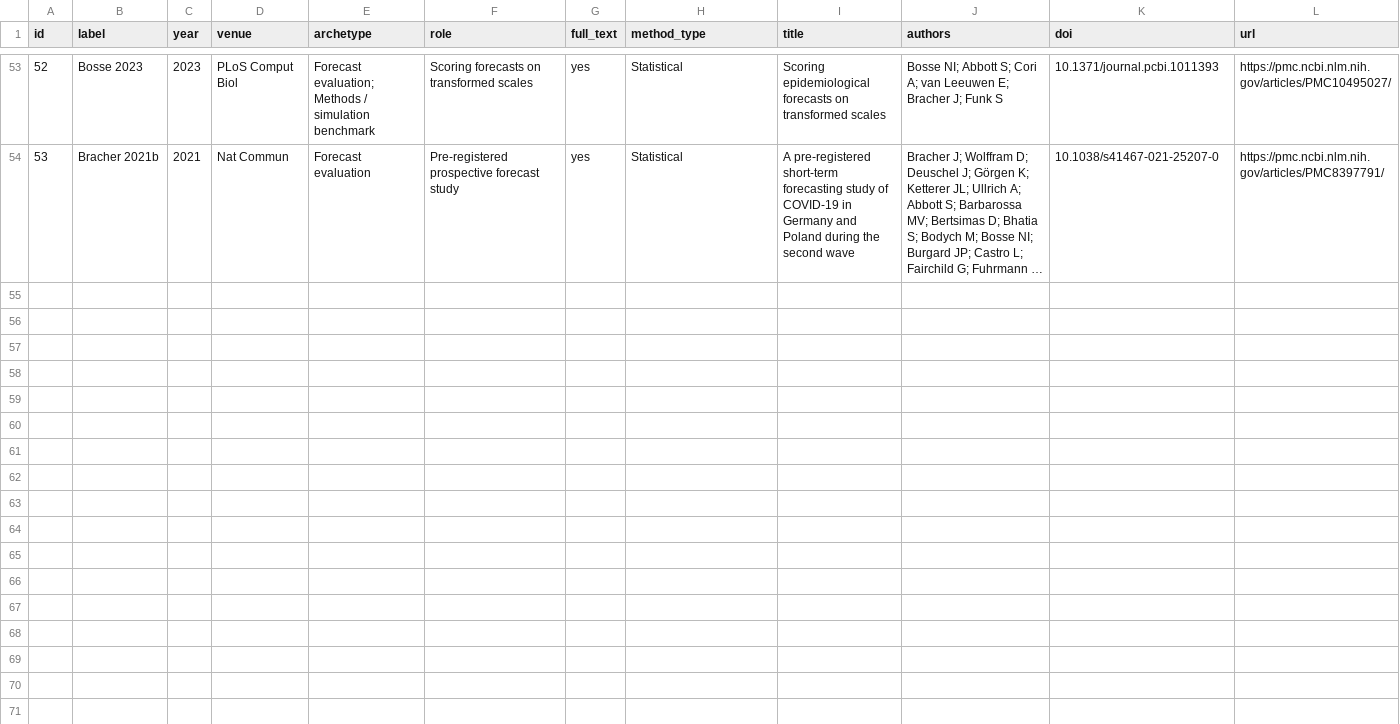
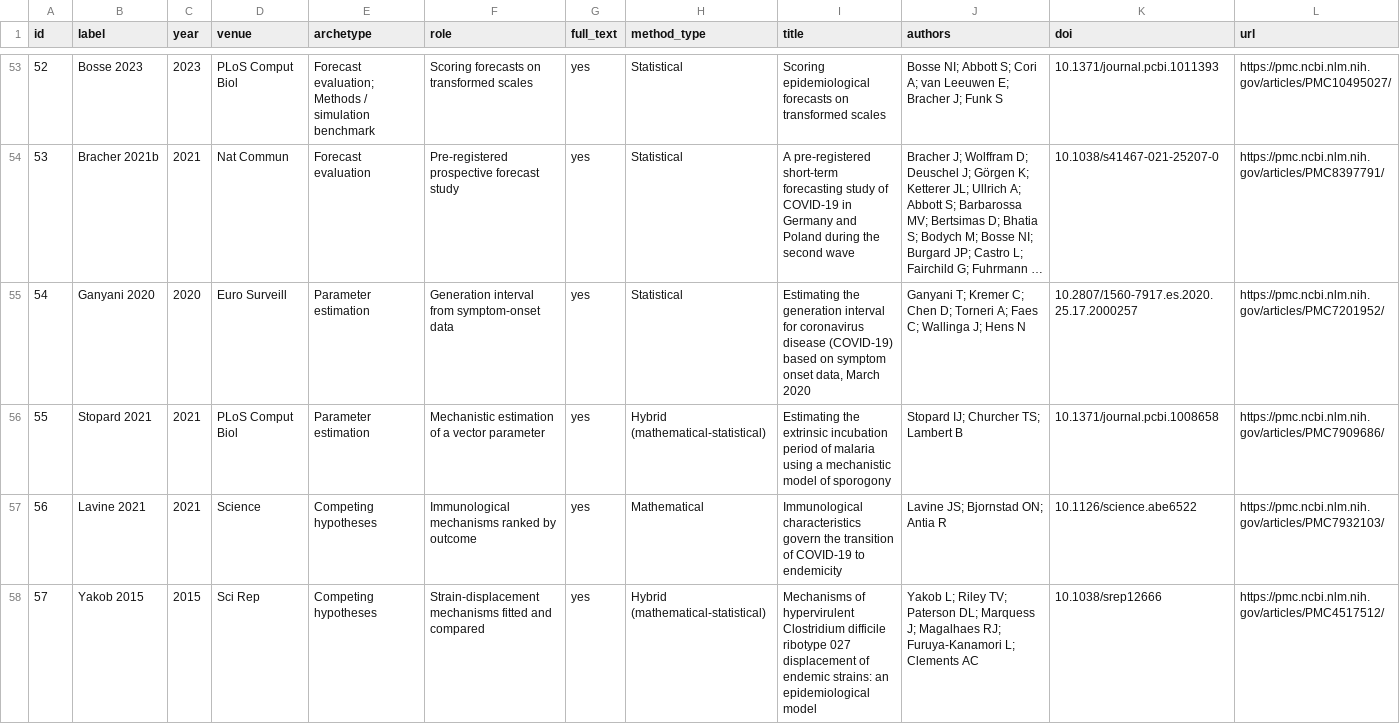
Before and after one commit to jamesmbaazam/modelling-paper-writer, a CSV file: references/corpus/papers.csv, drawn as a sheet; only a part is shown, gaps mark what is left out; long unchanged cells end in …; rows hold the shown columns only; the diff names each change by its address in the sheet, - before the commit and + after, or states it on an @@ line.

```diff
--- a/references/corpus/papers.csv
+++ b/references/corpus/papers.csv
+row 55: 54 | Ganyani 2020 | 2020 | Euro Surveill | Parameter estimation | Generation interval from symptom-onset data | yes | Statistical | Estimating the generation interval for coronavirus disease (COVID-19) based on symptom onset data, March 2020 | Ganyani T; Kremer C; Chen D; Torneri A; Faes C; Wallinga J; Hens N | 10.2807/1560-7917.es.2020.25.17.2000257 | https://pmc.ncbi.nlm.nih.gov/articles/PMC7201952/
+row 56: 55 | Stopard 2021 | 2021 | PLoS Comput Biol | Parameter estimation | Mechanistic estimation of a vector parameter | yes | Hybrid (mathematical-statistical) | Estimating the extrinsic incubation period of malaria using a mechanistic model of sporogony | Stopard IJ; Churcher TS; Lambert B | 10.1371/journal.pcbi.1008658 | https://pmc.ncbi.nlm.nih.gov/articles/PMC7909686/
+row 57: 56 | Lavine 2021 | 2021 | Science | Competing hypotheses | Immunological mechanisms ranked by outcome | yes | Mathematical | Immunological characteristics govern the transition of COVID-19 to endemicity | Lavine JS; Bjornstad ON; Antia R | 10.1126/science.abe6522 | https://pmc.ncbi.nlm.nih.gov/articles/PMC7932103/
+row 58: 57 | Yakob 2015 | 2015 | Sci Rep | Competing hypotheses | Strain-displacement mechanisms fitted and compared | yes | Hybrid (mathematical-statistical) | Mechanisms of hypervirulent Clostridium difficile ribotype 027 displacement of endemic strains: an epidemiological model | Yakob L; Riley TV; Paterson DL; Marquess J; Magalhaes RJ; Furuya-Kanamori L; Clements AC | 10.1038/srep12666 | https://pmc.ncbi.nlm.nih.gov/articles/PMC4517512/
```
Also changed, not shown: 10 other files.
